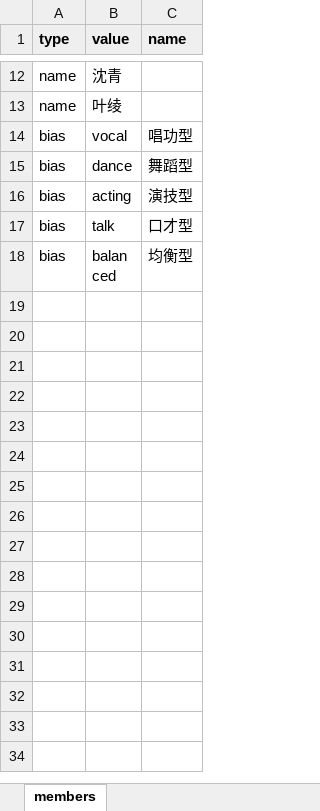
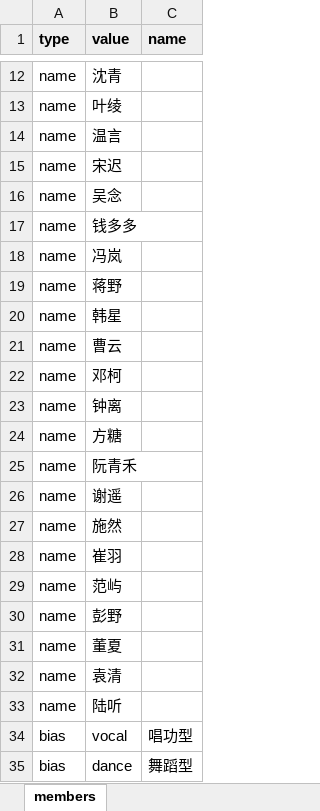
Before and after one commit to chinshi/idollife, an Excel workbook: content/members.xlsx, sheet members, drawn as a sheet; only a part is shown, gaps mark what is left out; the shorter side is filled out with more unchanged rows; values as stored, in another font and other column widths than the file's, no borders; the diff names each change by its address in the sheet, - before the commit and + after, or states it on an @@ line.

Commit message:
feat(content): 补充 tasks/channels 的 Excel 模板与导入，校验渠道表

```diff
--- a/content/members.xlsx (sheet members)
+++ b/content/members.xlsx (sheet members)
+row 14: name | 温言
+row 15: name | 宋迟
+row 16: name | 吴念
+row 17: name | 钱多多
+row 18: name | 冯岚
+row 19: name | 蒋野
+row 20: name | 韩星
+row 21: name | 曹云
+row 22: name | 邓柯
+row 23: name | 钟离
+row 24: name | 方糖
+row 25: name | 阮青禾
+row 26: name | 谢遥
+row 27: name | 施然
+row 28: name | 崔羽
+row 29: name | 范屿
+row 30: name | 彭野
+row 31: name | 董夏
+row 32: name | 袁清
+row 33: name | 陆听
```
Also changed, not shown: content/attributes.xlsx, content/balance.xlsx, 9 other files.
